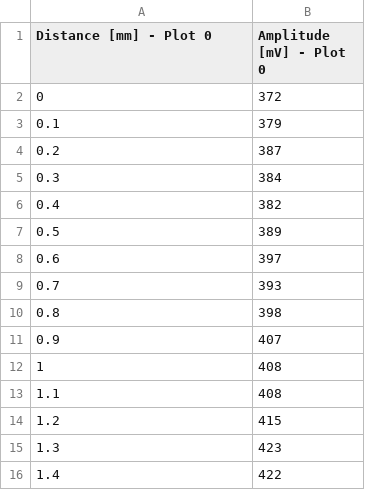
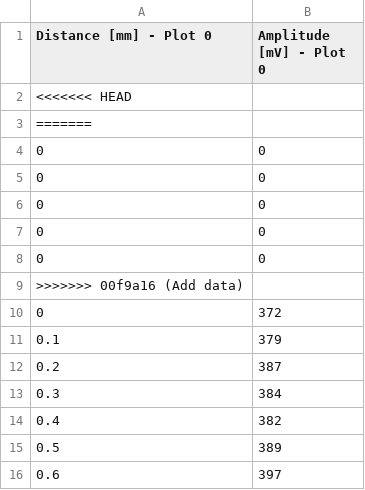
Before and after one commit to yaelbacil/physics-lab, a CSV file: exp 4 mesure 2.csv, drawn as a sheet; only a part is shown; the shorter side is filled out with more unchanged rows.

Commit message:
Add data

```diff
--- a/exp 4 mesure 2.csv
+++ b/exp 4 mesure 2.csv
@@ -1,2 +1,10 @@
 Distance [mm] - Plot 0,Amplitude [mV] - Plot 0
+<<<<<<< HEAD
+=======
+0,0
+0,0
+0,0
+0,0
+0,0
+>>>>>>> 00f9a16 (Add data)
 0,372
```
